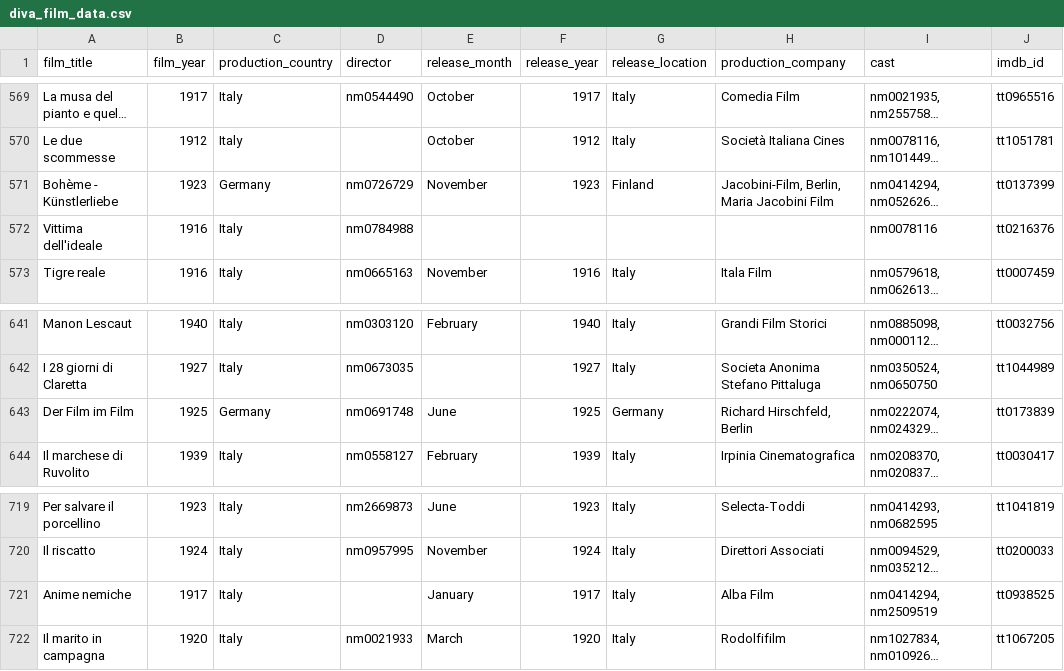
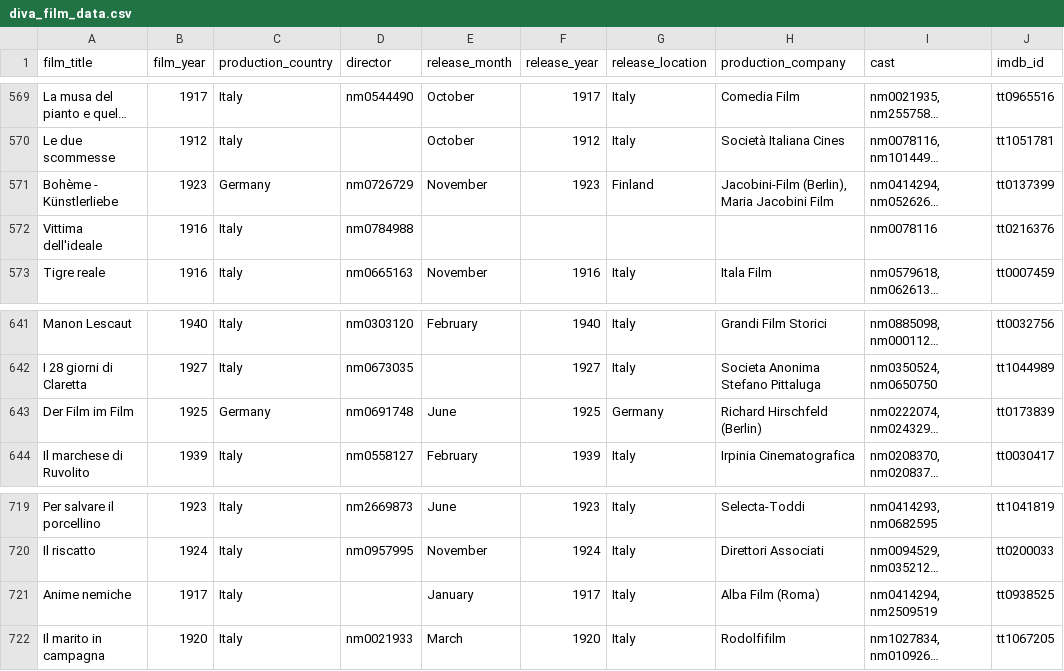
Before and after one commit to kfrn/diva-data, a CSV file: data/diva_film_data.csv, drawn as a sheet; only a part is shown, gaps mark what is left out; long unchanged cells end in …; the diff covers the shown part only; the diff names each change by its address in the sheet, - before the commit and + after, or states it on an @@ line.

Commit message:
Datasets: update film info, add production companies CSV

```diff
--- a/data/diva_film_data.csv
+++ b/data/diva_film_data.csv
-H571 (production_company): Jacobini-Film, Berlin, Maria Jacobini Film
+H571 (production_company): Jacobini-Film (Berlin), Maria Jacobini Film
-H643 (production_company): Richard Hirschfeld, Berlin
+H643 (production_company): Richard Hirschfeld (Berlin)
-H721 (production_company): Alba Film
+H721 (production_company): Alba Film (Roma)
```
Also changed, not shown: 6 edited cells elsewhere in this file, 1 other file.
